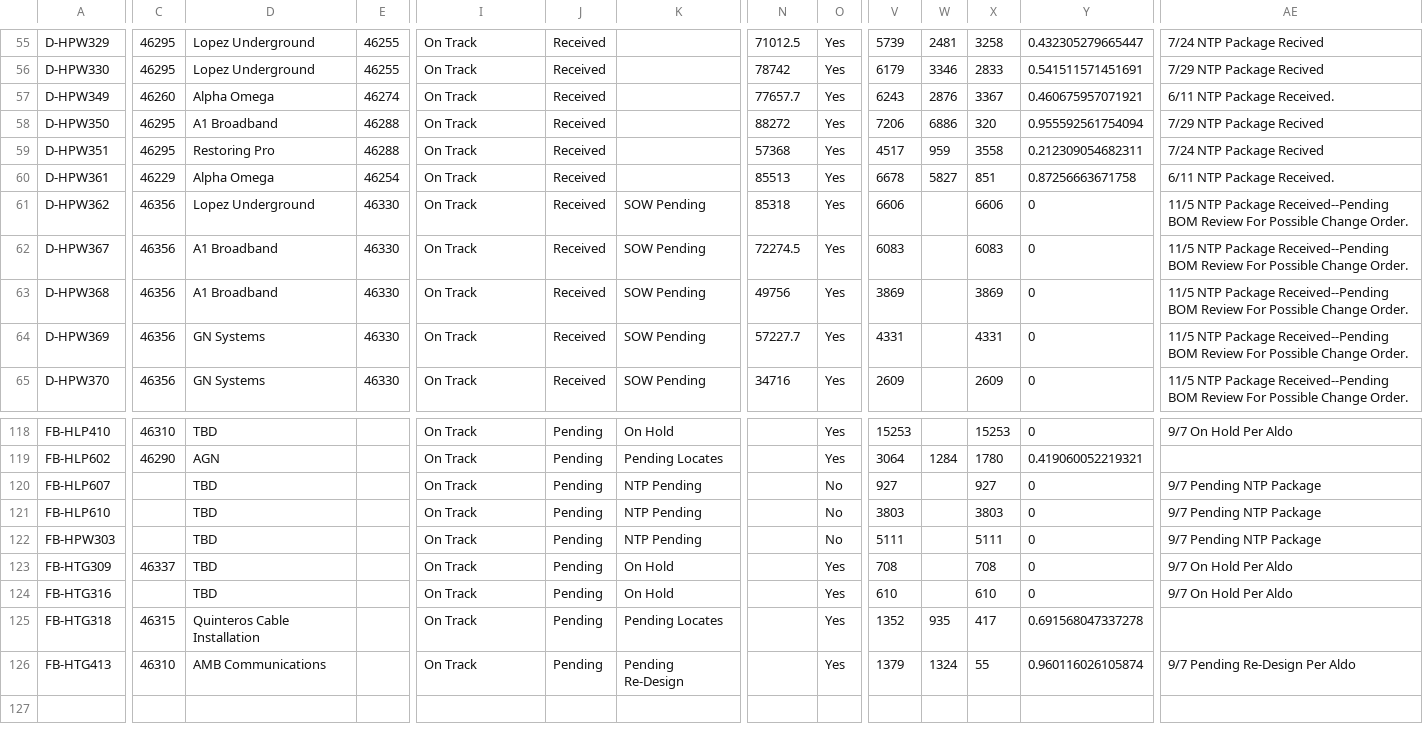
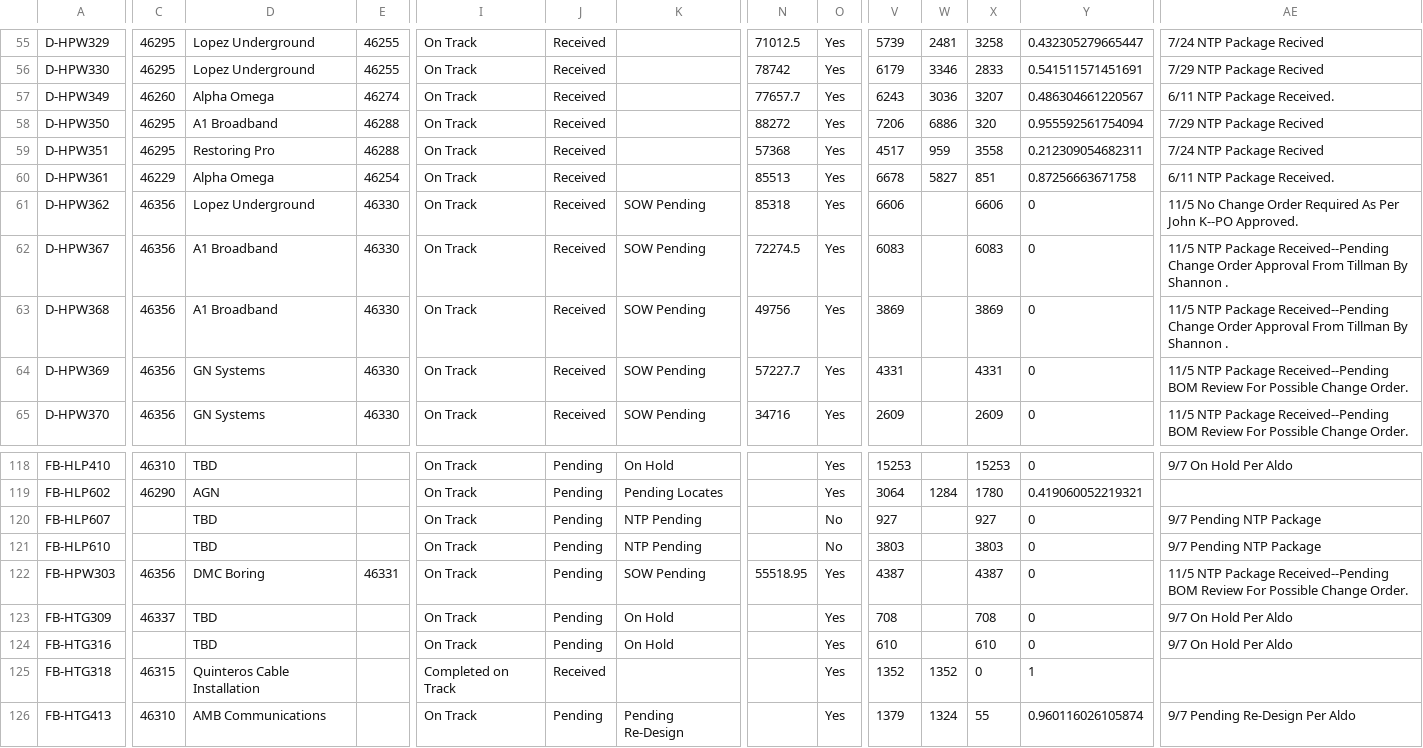
Before and after one commit to JCKraus1/Tillman-Dashboard, a CSV file: tillman-project.csv, drawn as a sheet; only a part is shown, gaps mark what is left out; the shorter side is filled out with more unchanged rows; the diff covers the shown part only; the diff names each change by its address in the sheet, - before the commit and + after, or states it on an @@ line.

```diff
--- a/tillman-project.csv
+++ b/tillman-project.csv
-W57: 2876
+W57: 3036
-X57: 3367
+X57: 3207
-Y57: 0.460675957071921
+Y57: 0.486304661220567
-AE61: 11/5 NTP Package Received--Pending BOM Review For Possible Change Order.
+AE61: 11/5 No Change Order Required As Per John K--PO Approved.
-AE62:AE63: …Package Received--Pending BOM Review For Possible Change Order.
+AE62:AE63: …Package Received--Pending Change Order Approval From Tillman By Shannon .
-C122: (empty)
+C122: 46356
-D122: TBD
+D122: DMC Boring
-E122: (empty)
+E122: 46331
-K122: NTP Pending
+K122: SOW Pending
-N122: (empty)
+N122: 55518.95
-O122: No
+O122: Yes
-V122: 5111
+V122: 4387
-X122: 5111
+X122: 4387
-AE122: 9/7 Pending NTP Package
+AE122: 11/5 NTP Package Received--Pending BOM Review For Possible Change Order.
-I125: On Track
+I125: Completed on Track
-J125: Pending
+J125: Received
-K125: Pending Locates
+K125: (empty)
-W125: 935
+W125: 1352
-X125: 417
+X125: 0
-Y125: 0.691568047337278
+Y125: 1
```
Also changed, not shown: 33 edited cells elsewhere in this file.
